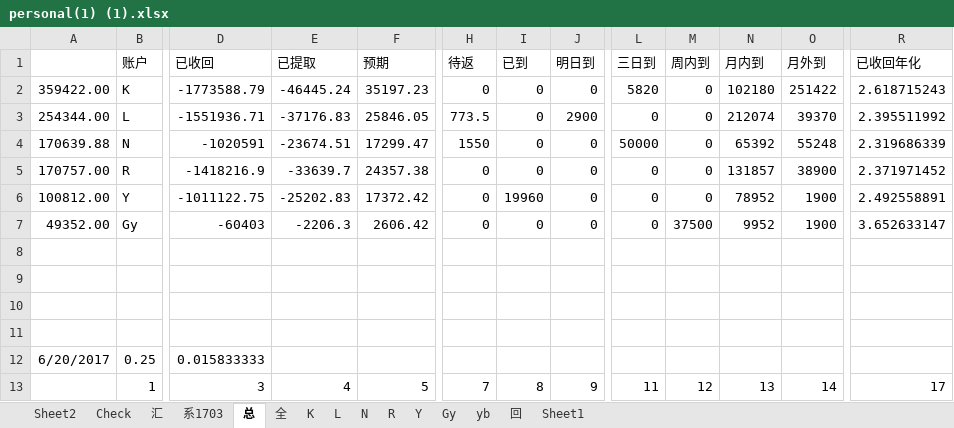
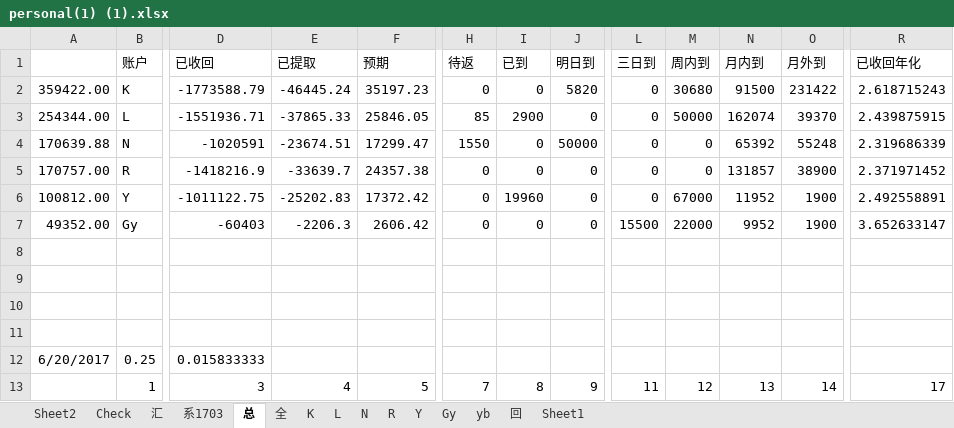
Before and after one commit to Kingva/minibondforstaging, an Excel workbook: aptop/personal(1) (1).xlsx, sheet 总, drawn as a sheet; only a part is shown, gaps mark what is left out; values as stored, in another font and other column widths than the file's, no borders; the diff names each change by its address in the sheet, - before the commit and + after, or states it on an @@ line.

```diff
--- a/aptop/personal(1) (1).xlsx (sheet 总)
+++ b/aptop/personal(1) (1).xlsx (sheet 总)
-J2 (明日到): 0
+J2 (明日到): 5820
-L2 (三日到): 5820
+L2 (三日到): 0
-M2 (周内到): 0
+M2 (周内到): 30680
-N2 (月内到): 102180
+N2 (月内到): 91500
-O2 (月外到): 251422
+O2 (月外到): 231422
-E3 (已提取): -37176.83
+E3 (已提取): -37865.33
-H3 (待返): 773.5
+H3 (待返): 85
-I3 (已到): 0
+I3 (已到): 2900
-J3 (明日到): 2900
+J3 (明日到): 0
-M3 (周内到): 0
+M3 (周内到): 50000
-N3 (月内到): 212074
+N3 (月内到): 162074
-R3 (已收回年化): 2.395511992
+R3 (已收回年化): 2.439875915
-J4 (明日到): 0
+J4 (明日到): 50000
-L4 (三日到): 50000
+L4 (三日到): 0
-M6 (周内到): 0
+M6 (周内到): 67000
-N6 (月内到): 78952
+N6 (月内到): 11952
-L7 (三日到): 0
+L7 (三日到): 15500
-M7 (周内到): 37500
+M7 (周内到): 22000
```
Also changed, not shown: sheet L, 6 other files.
